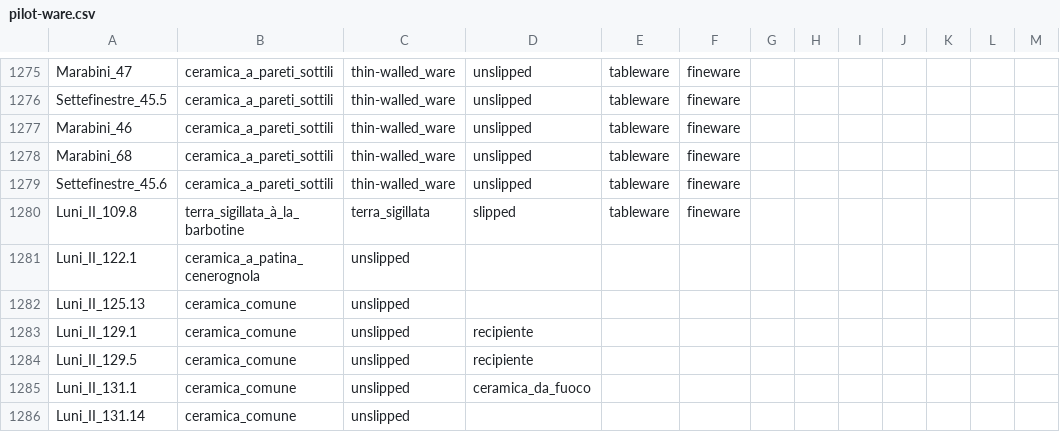
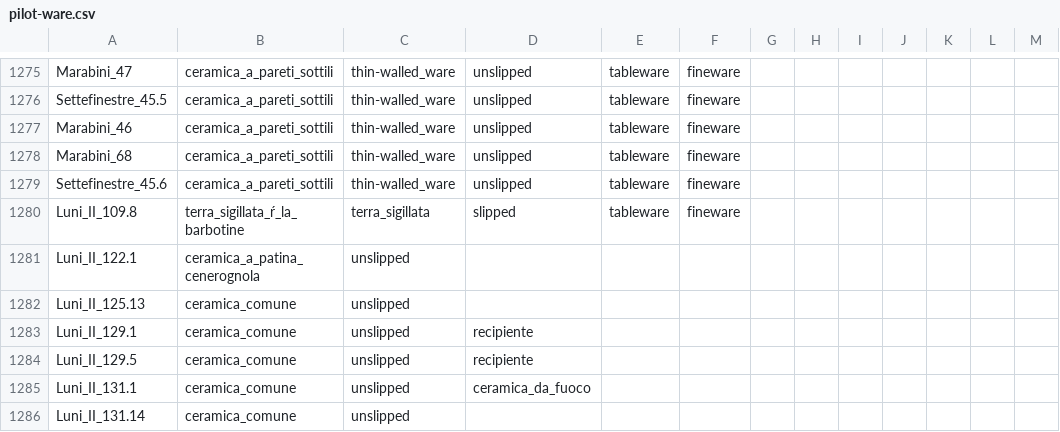
Before and after one commit to COPES3D/synthkat, a CSV file: pilot/data/pilot-ware.csv (was dataset/pilot-ware.csv), drawn as a sheet; only a part is shown, gaps mark what is left out; the diff names each change by its address in the sheet, - before the commit and + after, or states it on an @@ line.

```diff
--- a/dataset/pilot-ware.csv
+++ b/pilot/data/pilot-ware.csv
-B1280: terra_sigillata_à_la_barbotine
+B1280: terra_sigillata_ŕ_la_barbotine
```
